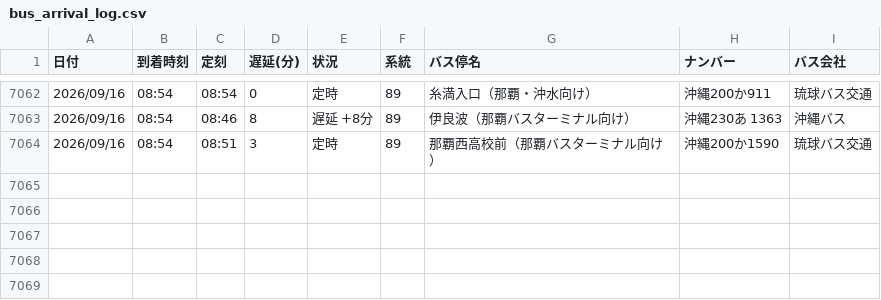
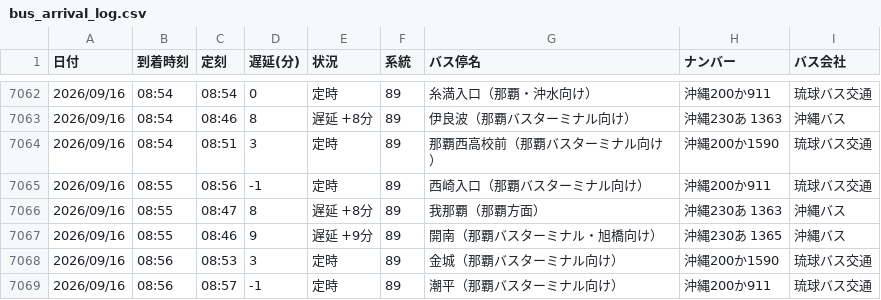
Before and after one commit to uy819/bus-analysis, a CSV file: bus_arrival_log.csv, drawn as a sheet; only a part is shown, gaps mark what is left out.

```diff
--- a/bus_arrival_log.csv
+++ b/bus_arrival_log.csv
@@ -7064 +7064,6 @@
 2026/09/16,08:54,08:51,3,定時,89,那覇西高校前（那覇バスターミナル向け）,沖縄200か1590,琉球バス交通
+2026/09/16,08:55,08:56,-1,定時,89,西崎入口（那覇バスターミナル向け）,沖縄200か911,琉球バス交通
+2026/09/16,08:55,08:47,8,遅延 +8分,89,我那覇（那覇方面）,沖縄230あ 1363 ,沖縄バス
+2026/09/16,08:55,08:46,9,遅延 +9分,89,開南（那覇バスターミナル・旭橋向け）,沖縄230あ 1365,沖縄バス
+2026/09/16,08:56,08:53,3,定時,89,金城（那覇バスターミナル向け）,沖縄200か1590,琉球バス交通
+2026/09/16,08:56,08:57,-1,定時,89,潮平（那覇バスターミナル向け）,沖縄200か911,琉球バス交通
```
Also changed, not shown: 1 other file.
